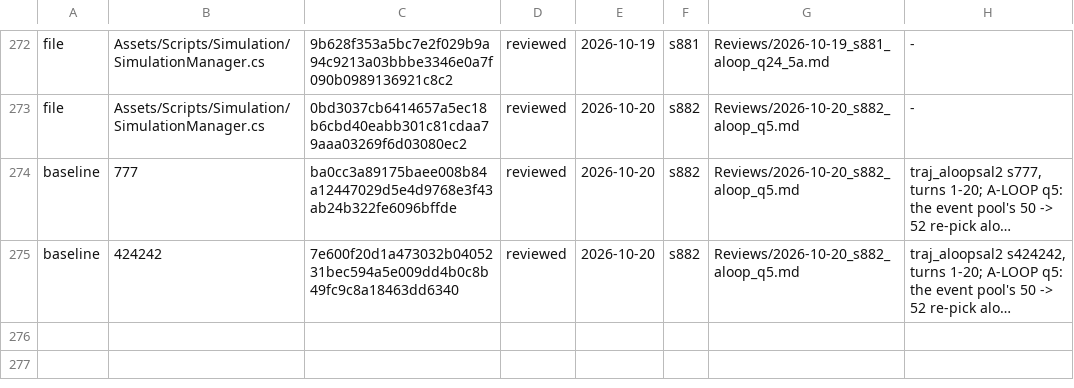
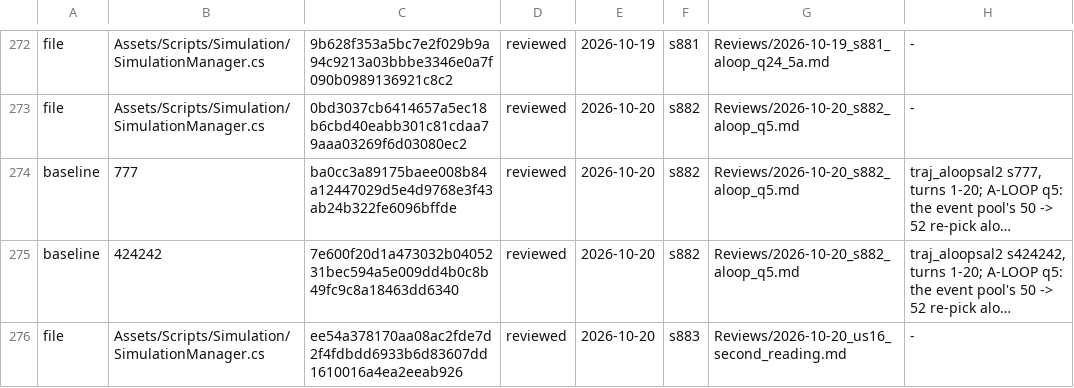
Before and after one commit to Bippen/PoliSim, a TSV file: Tools/review_ledger.tsv, drawn as a sheet; only a part is shown, gaps mark what is left out; long unchanged cells end in …; the diff names each change by its address in the sheet, - before the commit and + after, or states it on an @@ line.

```diff
--- a/Tools/review_ledger.tsv
+++ b/Tools/review_ledger.tsv
+row 276: file | Assets/Scripts/Simulation/SimulationManager.cs | ee54a378170aa08ac2fde7d2f4fdbdd6933b6d83607dd1610016a4ea2eeab926 | reviewed | 2026-10-20 | s883 | Reviews/2026-10-20_us16_second_reading.md | -
```
Also changed, not shown: Tools/film_scope.tsv, 33 other files.
